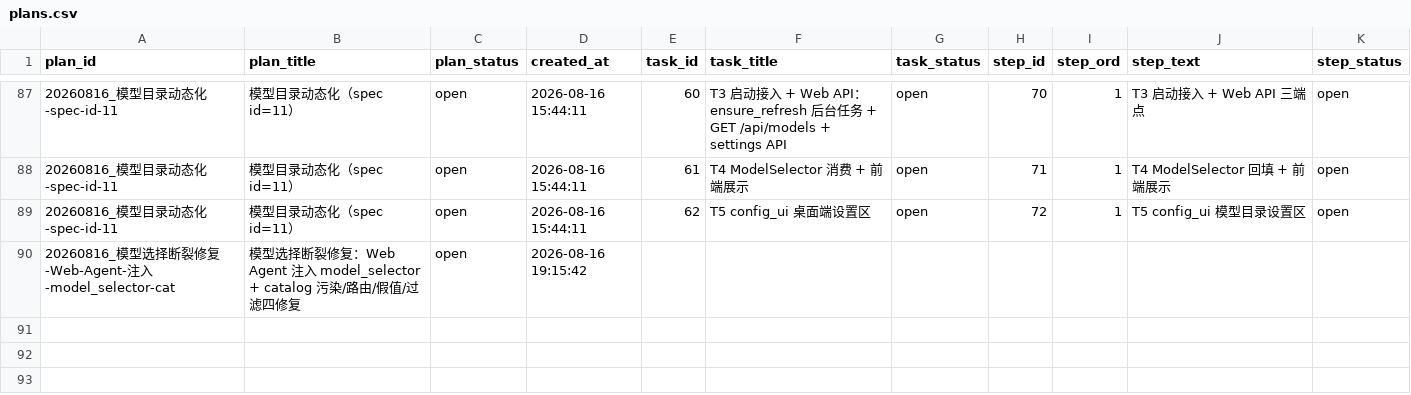
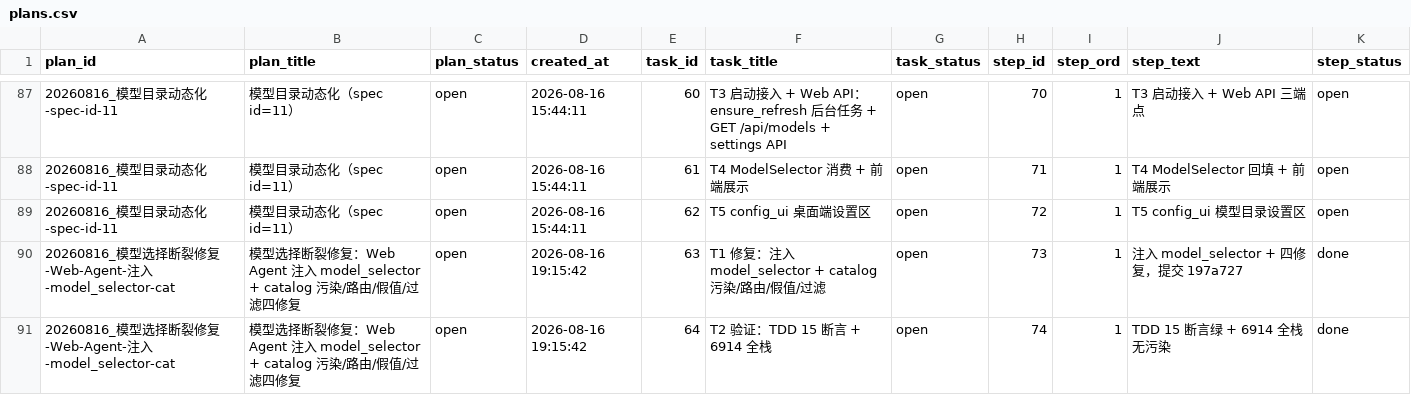
Before and after one commit to chronoload/TWS2-Agentic, a CSV file: src/plans.csv, drawn as a sheet; only a part is shown, gaps mark what is left out.

```diff
--- a/src/plans.csv
+++ b/src/plans.csv
@@ -89,2 +89,3 @@
 20260816_模型目录动态化-spec-id-11,模型目录动态化（spec id=11）,open,2026-08-16 15:44:11,62,T5 config_ui 桌面端设置区,open,72,1,T5 config_ui 模型目录设置区,open
-20260816_模型选择断裂修复-Web-Agent-注入-model_selector-cat,模型选择断裂修复：Web Agent 注入 model_selector + catalog 污染/路由/假值/过滤四修复,open,2026-08-16 19:15:42,,,,,,,
+20260816_模型选择断裂修复-Web-Agent-注入-model_selector-cat,模型选择断裂修复：Web Agent 注入 model_selector + catalog 污染/路由/假值/过滤四修复,open,2026-08-16 19:15:42,63,T1 修复：注入 model_selector + catalog 污染/路由/假值/过滤,open,73,1,注入 model_selector + 四修复，提交 197a727,done
+20260816_模型选择断裂修复-Web-Agent-注入-model_selector-cat,模型选择断裂修复：Web Agent 注入 model_selector + catalog 污染/路由/假值/过滤四修复,open,2026-08-16 19:15:42,64,T2 验证：TDD 15 断言 + 6914 全栈,open,74,1,TDD 15 断言绿 + 6914 全栈无污染,done
```
Also changed, not shown: 4 other files.
